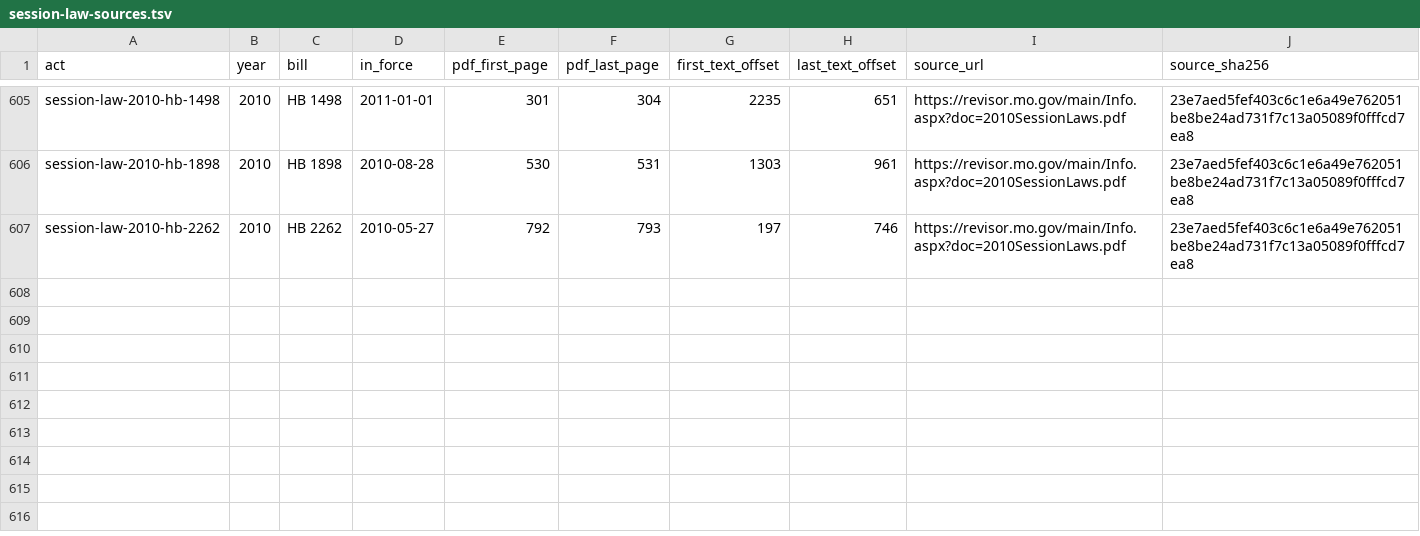
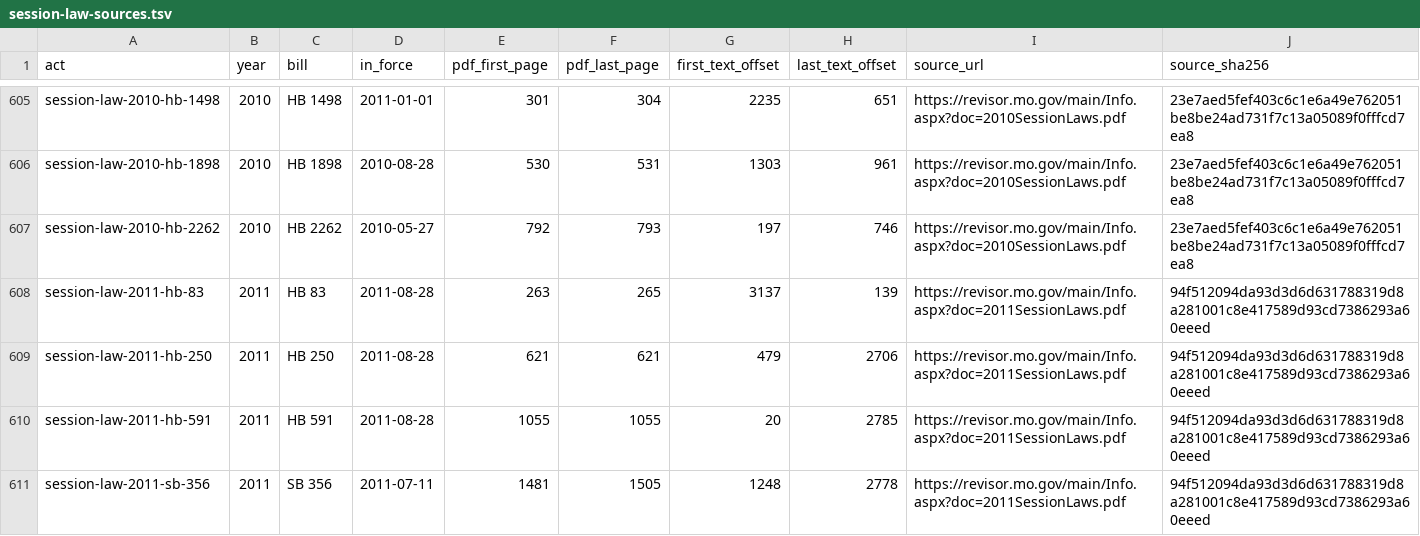
Before and after one commit to lexifina/united-states-missouri-law, a TSV file: data/session-law-sources.tsv, drawn as a sheet; only a part is shown, gaps mark what is left out.

```diff
--- a/data/session-law-sources.tsv
+++ b/data/session-law-sources.tsv
@@ -607 +607,5 @@ session-law-2010-hb-1898	2010	HB 1898	2010-08-28	530	531	1303	961	https://reviso
 session-law-2010-hb-2262	2010	HB 2262	2010-05-27	792	793	197	746	https://revisor.mo.gov/main/Info.aspx?doc=2010SessionLaws.pdf	23e7aed5fef403c6c1e6a49e762051be8be24ad731f7c13a05089f0fffcd7ea8
+session-law-2011-hb-83	2011	HB 83	2011-08-28	263	265	3137	139	https://revisor.mo.gov/main/Info.aspx?doc=2011SessionLaws.pdf	94f512094da93d3d6d631788319d8a281001c8e417589d93cd7386293a60eeed
+session-law-2011-hb-250	2011	HB 250	2011-08-28	621	621	479	2706	https://revisor.mo.gov/main/Info.aspx?doc=2011SessionLaws.pdf	94f512094da93d3d6d631788319d8a281001c8e417589d93cd7386293a60eeed
+session-law-2011-hb-591	2011	HB 591	2011-08-28	1055	1055	20	2785	https://revisor.mo.gov/main/Info.aspx?doc=2011SessionLaws.pdf	94f512094da93d3d6d631788319d8a281001c8e417589d93cd7386293a60eeed
+session-law-2011-sb-356	2011	SB 356	2011-07-11	1481	1505	1248	2778	https://revisor.mo.gov/main/Info.aspx?doc=2011SessionLaws.pdf	94f512094da93d3d6d631788319d8a281001c8e417589d93cd7386293a60eeed
```
Also changed, not shown: data/commits.csv, 4 other files.
